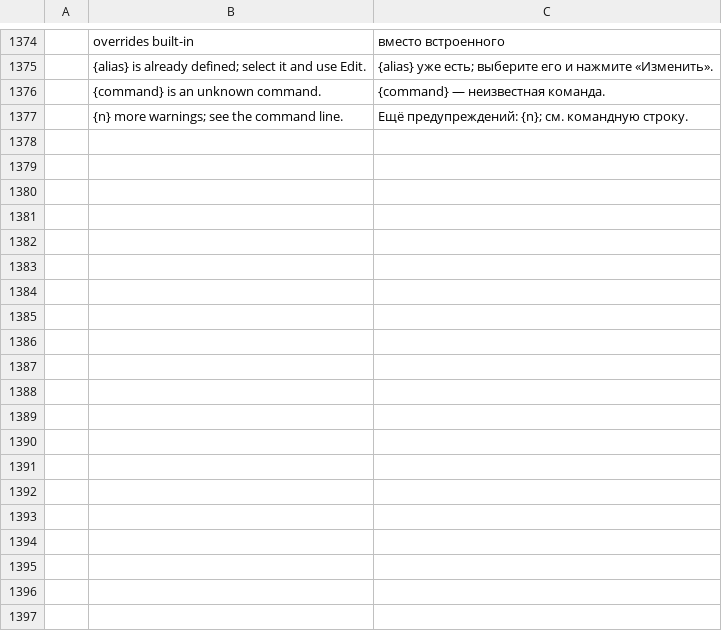
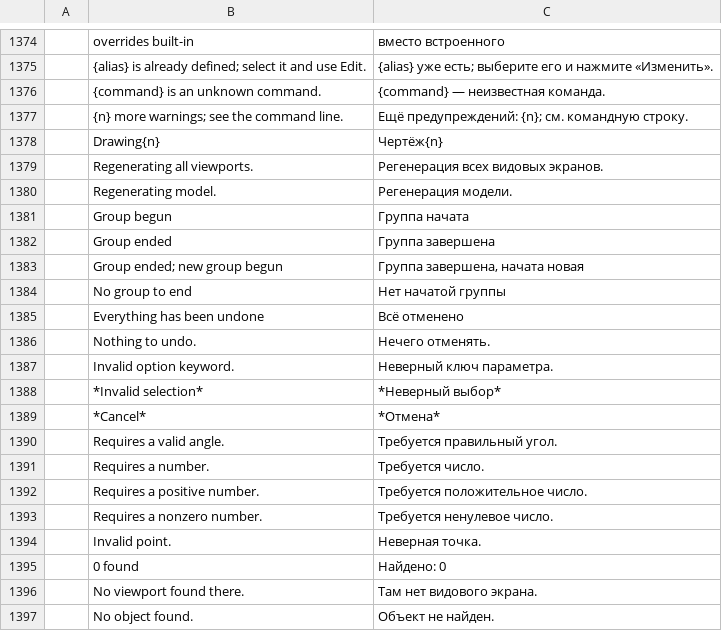
Before and after one commit to dwr-git/ai-autocad, a TSV file: crates/ui-egui/src/i18n/ru.tsv, drawn as a sheet; only a part is shown, gaps mark what is left out; the diff covers the shown part only; the diff names each change by its address in the sheet, - before the commit and + after, or states it on an @@ line.

```diff
--- a/crates/ui-egui/src/i18n/ru.tsv
+++ b/crates/ui-egui/src/i18n/ru.tsv
+row 1378:  | Drawing{n} | Чертёж{n}
+row 1379:  | Regenerating all viewports. | Регенерация всех видовых экранов.
+row 1380:  | Regenerating model. | Регенерация модели.
+row 1381:  | Group begun | Группа начата
+row 1382:  | Group ended | Группа завершена
+row 1383:  | Group ended; new group begun | Группа завершена, начата новая
+row 1384:  | No group to end | Нет начатой группы
+row 1385:  | Everything has been undone | Всё отменено
+row 1386:  | Nothing to undo. | Нечего отменять.
+row 1387:  | Invalid option keyword. | Неверный ключ параметра.
+row 1388:  | *Invalid selection* | *Неверный выбор*
+row 1389:  | *Cancel* | *Отмена*
+row 1390:  | Requires a valid angle. | Требуется правильный угол.
+row 1391:  | Requires a number. | Требуется число.
+row 1392:  | Requires a positive number. | Требуется положительное число.
+row 1393:  | Requires a nonzero number. | Требуется ненулевое число.
+row 1394:  | Invalid point. | Неверная точка.
+row 1395:  | 0 found | Найдено: 0
+row 1396:  | No viewport found there. | Там нет видового экрана.
+row 1397:  | No object found. | Объект не найден.
```
Also changed, not shown: 53 added rows and 9 edited cells elsewhere in this file, 45 other files.
